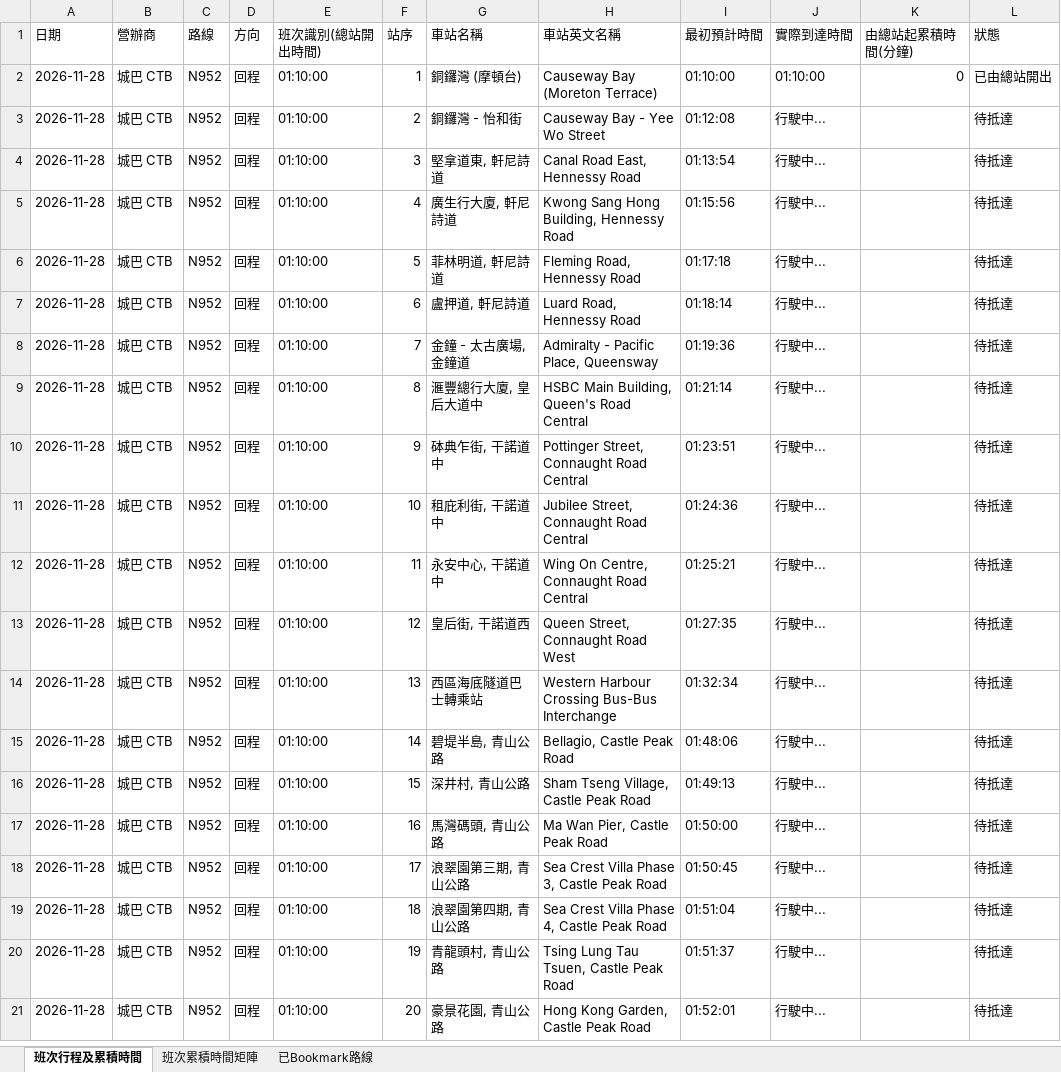
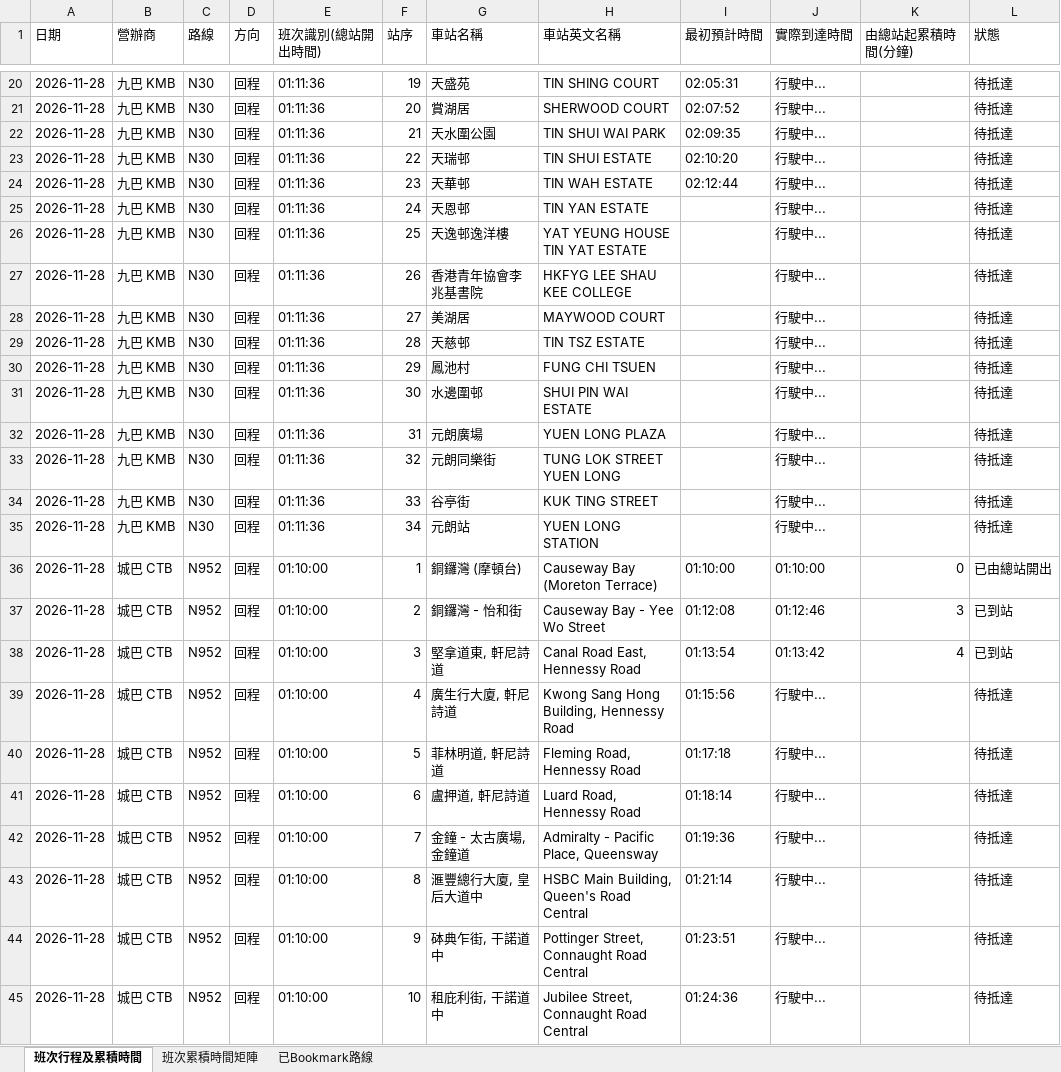
Before and after one commit to J0llibee/GRMD_FYP_Transport, an Excel workbook: backups/bus_arrival_records_48h_rolling.xlsx, sheet 班次行程及累積時間, drawn as a sheet; only a part is shown, gaps mark what is left out; the shorter side is filled out with more unchanged rows; values as stored, in another font and other column widths than the file's, no borders; addresses are those after the commit; the diff covers the shown part only; the diff names each change by its address in the sheet, - before the commit and + after, or states it on an @@ line.

```diff
--- a/backups/bus_arrival_records_48h_rolling.xlsx (sheet 班次行程及累積時間)
+++ b/backups/bus_arrival_records_48h_rolling.xlsx (sheet 班次行程及累積時間)
+row 20: 2026-11-28 | 九巴 KMB | N30 | 回程 | 01:11:36 | 19 | 天盛苑 | TIN SHING COURT | 02:05:31 | 行駛中... |  | 待抵達
+row 21: 2026-11-28 | 九巴 KMB | N30 | 回程 | 01:11:36 | 20 | 賞湖居 | SHERWOOD COURT | 02:07:52 | 行駛中... |  | 待抵達
+row 22: 2026-11-28 | 九巴 KMB | N30 | 回程 | 01:11:36 | 21 | 天水圍公園 | TIN SHUI WAI PARK | 02:09:35 | 行駛中... |  | 待抵達
+row 23: 2026-11-28 | 九巴 KMB | N30 | 回程 | 01:11:36 | 22 | 天瑞邨 | TIN SHUI ESTATE | 02:10:20 | 行駛中... |  | 待抵達
+row 24: 2026-11-28 | 九巴 KMB | N30 | 回程 | 01:11:36 | 23 | 天華邨 | TIN WAH ESTATE | 02:12:44 | 行駛中... |  | 待抵達
+row 25: 2026-11-28 | 九巴 KMB | N30 | 回程 | 01:11:36 | 24 | 天恩邨 | TIN YAN ESTATE |  | 行駛中... |  | 待抵達
+row 26: 2026-11-28 | 九巴 KMB | N30 | 回程 | 01:11:36 | 25 | 天逸邨逸洋樓 | YAT YEUNG HOUSE TIN YAT ESTATE |  | 行駛中... |  | 待抵達
+row 27: 2026-11-28 | 九巴 KMB | N30 | 回程 | 01:11:36 | 26 | 香港青年協會李兆基書院 | HKFYG LEE SHAU KEE COLLEGE |  | 行駛中... |  | 待抵達
+row 28: 2026-11-28 | 九巴 KMB | N30 | 回程 | 01:11:36 | 27 | 美湖居 | MAYWOOD COURT |  | 行駛中... |  | 待抵達
+row 29: 2026-11-28 | 九巴 KMB | N30 | 回程 | 01:11:36 | 28 | 天慈邨 | TIN TSZ ESTATE |  | 行駛中... |  | 待抵達
+row 30: 2026-11-28 | 九巴 KMB | N30 | 回程 | 01:11:36 | 29 | 鳳池村 | FUNG CHI TSUEN |  | 行駛中... |  | 待抵達
+row 31: 2026-11-28 | 九巴 KMB | N30 | 回程 | 01:11:36 | 30 | 水邊圍邨 | SHUI PIN WAI ESTATE |  | 行駛中... |  | 待抵達
+row 32: 2026-11-28 | 九巴 KMB | N30 | 回程 | 01:11:36 | 31 | 元朗廣場 | YUEN LONG PLAZA |  | 行駛中... |  | 待抵達
+row 33: 2026-11-28 | 九巴 KMB | N30 | 回程 | 01:11:36 | 32 | 元朗同樂街 | TUNG LOK STREET YUEN LONG |  | 行駛中... |  | 待抵達
+row 34: 2026-11-28 | 九巴 KMB | N30 | 回程 | 01:11:36 | 33 | 谷亭街 | KUK TING STREET |  | 行駛中... |  | 待抵達
+row 35: 2026-11-28 | 九巴 KMB | N30 | 回程 | 01:11:36 | 34 | 元朗站 | YUEN LONG STATION |  | 行駛中... |  | 待抵達
-J37 (實際到達時間): 行駛中...
+J37 (實際到達時間): 01:12:46
-K37 (由總站起累積時間(分鐘)): (empty)
+K37 (由總站起累積時間(分鐘)): 3
-L37:L38 (狀態): 待抵達
+L37:L38 (狀態): 已到站
-J38 (實際到達時間): 行駛中...
+J38 (實際到達時間): 01:13:42
-K38 (由總站起累積時間(分鐘)): (empty)
+K38 (由總站起累積時間(分鐘)): 4
```
Also changed, not shown: 18 added rows and 70 edited cells elsewhere in this sheet, sheet 班次累積時間矩陣.
